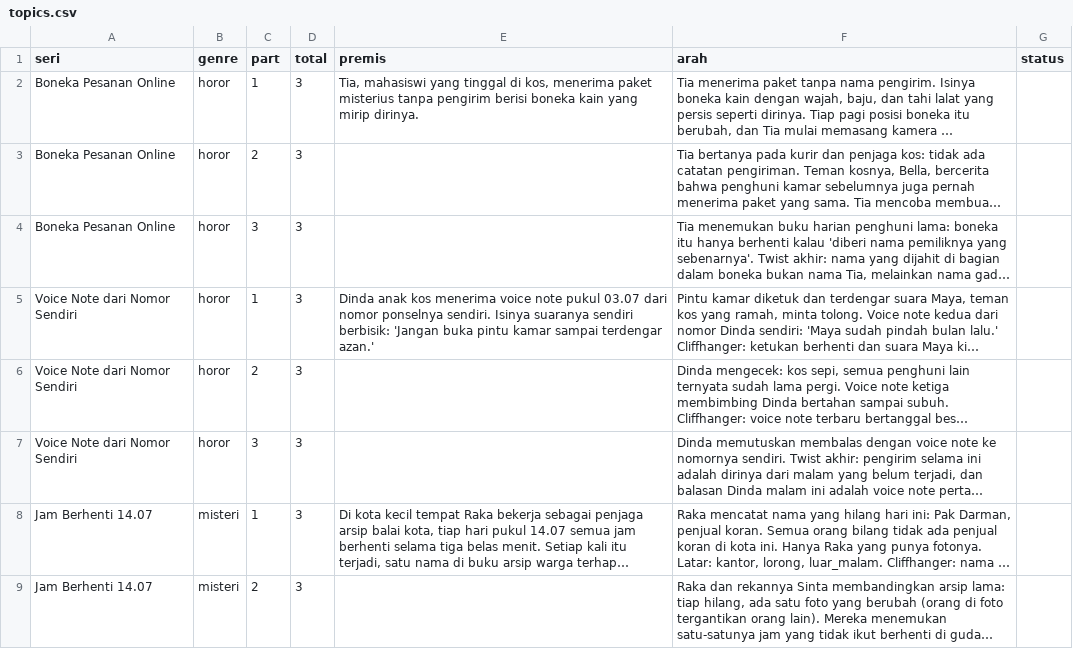
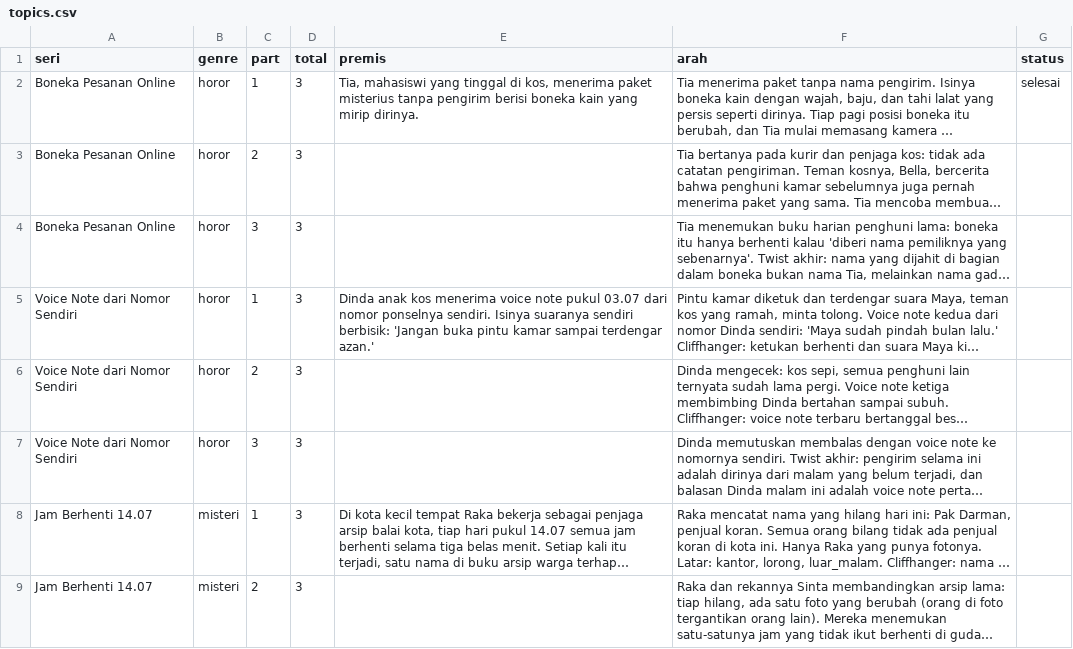
Before and after one commit to apaaj027-byte/video-ai-youtube, a CSV file: topics.csv, drawn as a sheet; only a part is shown; long unchanged cells end in …; the diff names each change by its address in the sheet, - before the commit and + after, or states it on an @@ line.

Commit message:
Seri maju satu part

```diff
--- a/topics.csv
+++ b/topics.csv
-G2 (status): (empty)
+G2 (status): selesai
```
Also changed, not shown: 1 other file.
